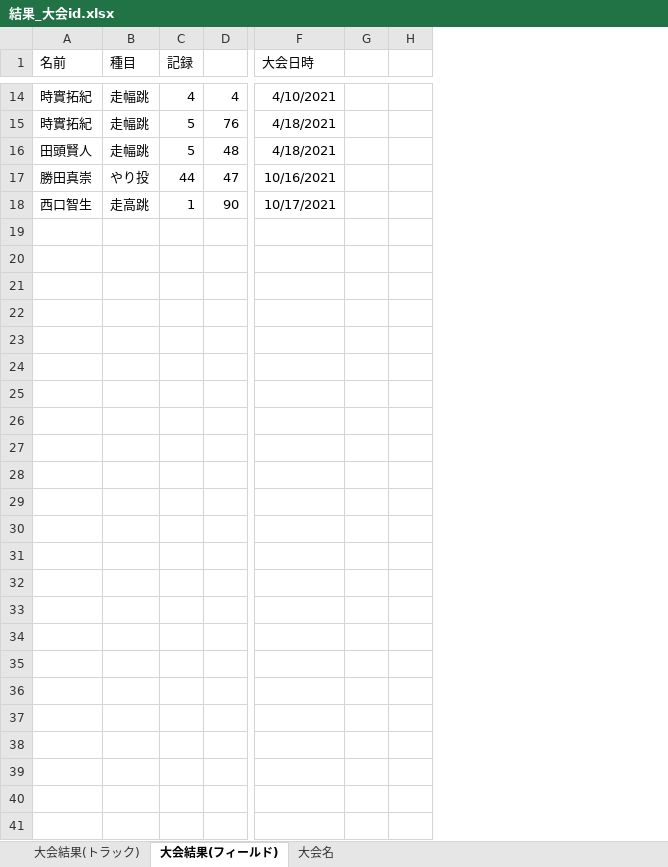
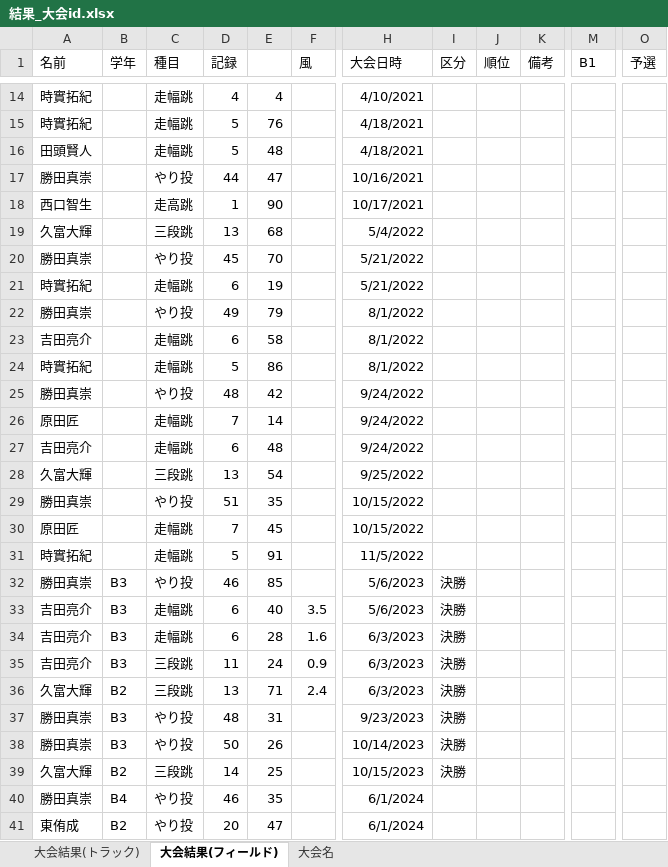
Before and after one commit to pou0119/KIT_T-F, an Excel workbook: 記録/結果_大会id.xlsx, sheet 大会結果(フィールド), drawn as a sheet; only a part is shown, gaps mark what is left out; values as stored, in another font and other column widths than the file's, no borders; removed rows and columns are numbered as before the commit, all else as after; rows hold the shown columns only; the diff names each change by its address in the sheet, - before the commit and + after, or states it on an @@ line.

```diff
--- a/記録/結果_大会id.xlsx (sheet 大会結果(フィールド))
+++ b/記録/結果_大会id.xlsx (sheet 大会結果(フィールド))
+column B (学年), empty
+column F (風), empty
-column G, empty
-column H, empty
+column I (区分), empty
+column J (順位), empty
+column K (備考), empty
+column M (B1), empty
+column O (予選), empty
+row 19: 久富大輝 |  | 三段跳 | 13 | 68 |  | 5/4/2022
+row 20: 勝田真崇 |  | やり投 | 45 | 70 |  | 5/21/2022
+row 21: 時實拓紀 |  | 走幅跳 | 6 | 19 |  | 5/21/2022
+row 22: 勝田真崇 |  | やり投 | 49 | 79 |  | 8/1/2022
+row 23: 吉田亮介 |  | 走幅跳 | 6 | 58 |  | 8/1/2022
+row 24: 時實拓紀 |  | 走幅跳 | 5 | 86 |  | 8/1/2022
+row 25: 勝田真崇 |  | やり投 | 48 | 42 |  | 9/24/2022
+row 26: 原田匠 |  | 走幅跳 | 7 | 14 |  | 9/24/2022
+row 27: 吉田亮介 |  | 走幅跳 | 6 | 48 |  | 9/24/2022
+row 28: 久富大輝 |  | 三段跳 | 13 | 54 |  | 9/25/2022
+row 29: 勝田真崇 |  | やり投 | 51 | 35 |  | 10/15/2022
+row 30: 原田匠 |  | 走幅跳 | 7 | 45 |  | 10/15/2022
+row 31: 時實拓紀 |  | 走幅跳 | 5 | 91 |  | 11/5/2022
+row 32: 勝田真崇 | B3 | やり投 | 46 | 85 |  | 5/6/2023 | 決勝
+row 33: 吉田亮介 | B3 | 走幅跳 | 6 | 40 | 3.5 | 5/6/2023 | 決勝
+row 34: 吉田亮介 | B3 | 走幅跳 | 6 | 28 | 1.6 | 6/3/2023 | 決勝
+row 35: 吉田亮介 | B3 | 三段跳 | 11 | 24 | 0.9 | 6/3/2023 | 決勝
+row 36: 久富大輝 | B2 | 三段跳 | 13 | 71 | 2.4 | 6/3/2023 | 決勝
+row 37: 勝田真崇 | B3 | やり投 | 48 | 31 |  | 9/23/2023 | 決勝
+row 38: 勝田真崇 | B3 | やり投 | 50 | 26 |  | 10/14/2023 | 決勝
+row 39: 久富大輝 | B2 | 三段跳 | 14 | 25 |  | 10/15/2023 | 決勝
+row 40: 勝田真崇 | B4 | やり投 | 46 | 35 |  | 6/1/2024
+row 41: 東侑成 | B2 | やり投 | 20 | 47 |  | 6/1/2024
```
Also changed, not shown: sheet 大会結果(トラック), sheet 大会名.
